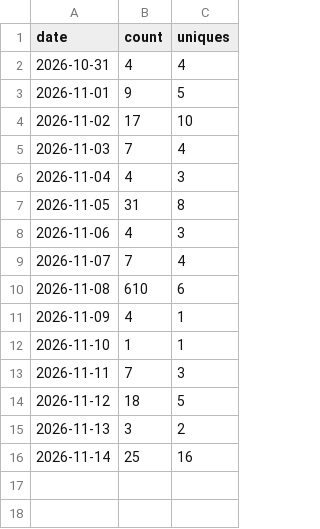
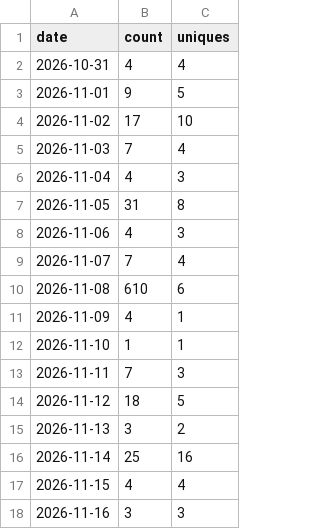
Before and after one commit to Dingent/Dingent, a CSV file: clones.csv, drawn as a sheet.

```diff
--- a/clones.csv
+++ b/clones.csv
@@ -16 +16,3 @@ date,count,uniques
 2026-11-14,25,16
+2026-11-15,4,4
+2026-11-16,3,3
```
Also changed, not shown: 3 other files.
